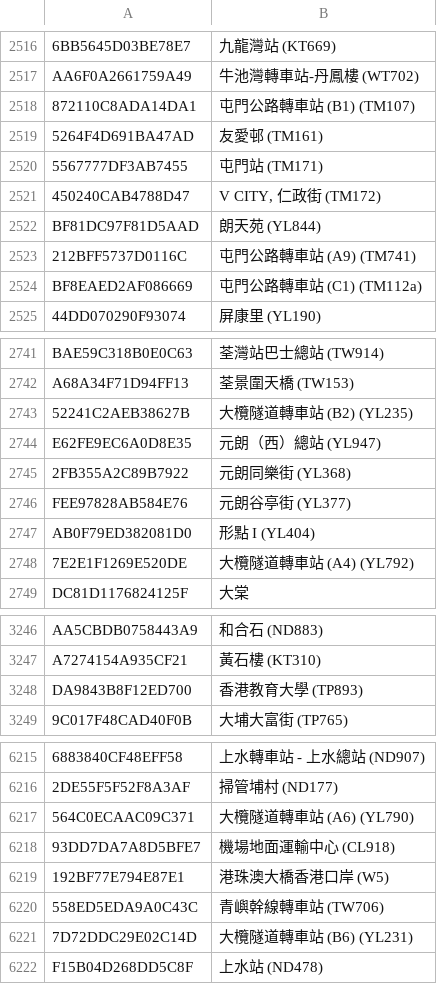
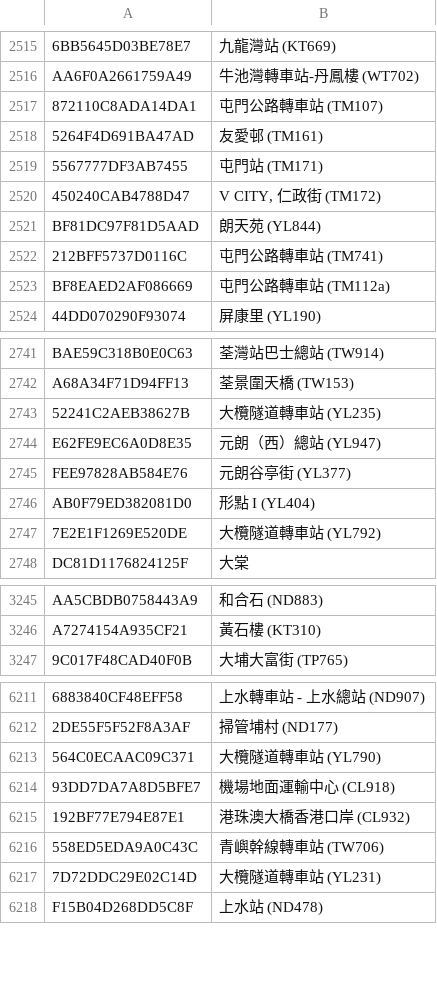
Before and after one commit to emils288/kmb-ctb-data, a CSV file: kmb_stop.csv, drawn as a sheet; only a part is shown, gaps mark what is left out; removed rows and columns are numbered as before the commit, all else as after; the diff covers the shown part only; the diff names each change by its address in the sheet, - before the commit and + after, or states it on an @@ line.

```diff
--- a/kmb_stop.csv
+++ b/kmb_stop.csv
-B2517: 屯門公路轉車站 (B1) (TM107)
+B2517: 屯門公路轉車站 (TM107)
-B2522: 屯門公路轉車站 (A9) (TM741)
+B2522: 屯門公路轉車站 (TM741)
-B2523: 屯門公路轉車站 (C1) (TM112a)
+B2523: 屯門公路轉車站 (TM112a)
-B2743: 大欖隧道轉車站 (B2) (YL235)
+B2743: 大欖隧道轉車站 (YL235)
@@ row 2745 moved to row 6293: 2FB355A2C89B7922 @@
-B2747: 大欖隧道轉車站 (A4) (YL792)
+B2747: 大欖隧道轉車站 (YL792)
-row 3248: DA9843B8F12ED700 | 香港教育大學 (TP893)
-B6213: 大欖隧道轉車站 (A6) (YL790)
+B6213: 大欖隧道轉車站 (YL790)
-B6215: 港珠澳大橋香港口岸 (W5)
+B6215: 港珠澳大橋香港口岸 (CL932)
-B6217: 大欖隧道轉車站 (B6) (YL231)
+B6217: 大欖隧道轉車站 (YL231)
```
Also changed, not shown: 1 added row, 11 removed rows, 4 moved rows and 74 edited cells elsewhere in this file.
